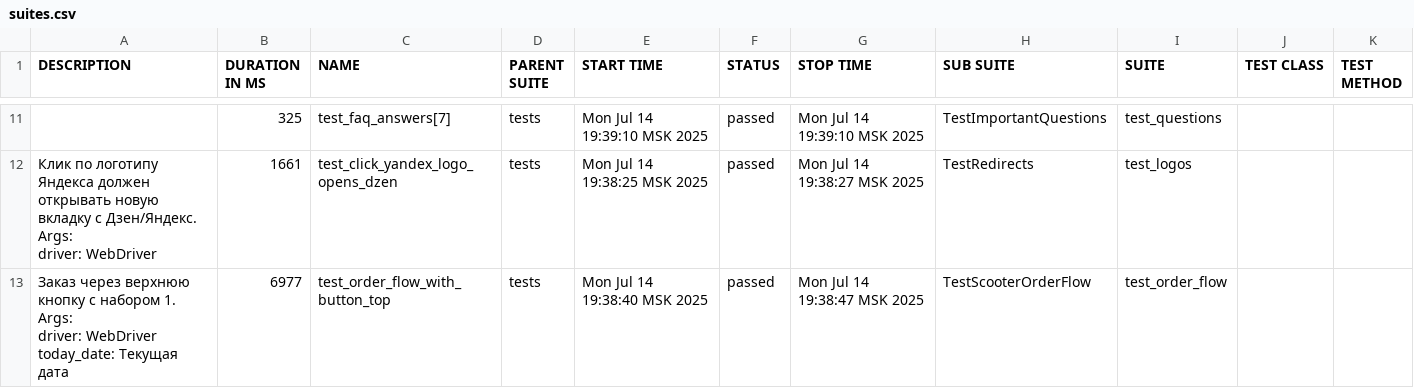
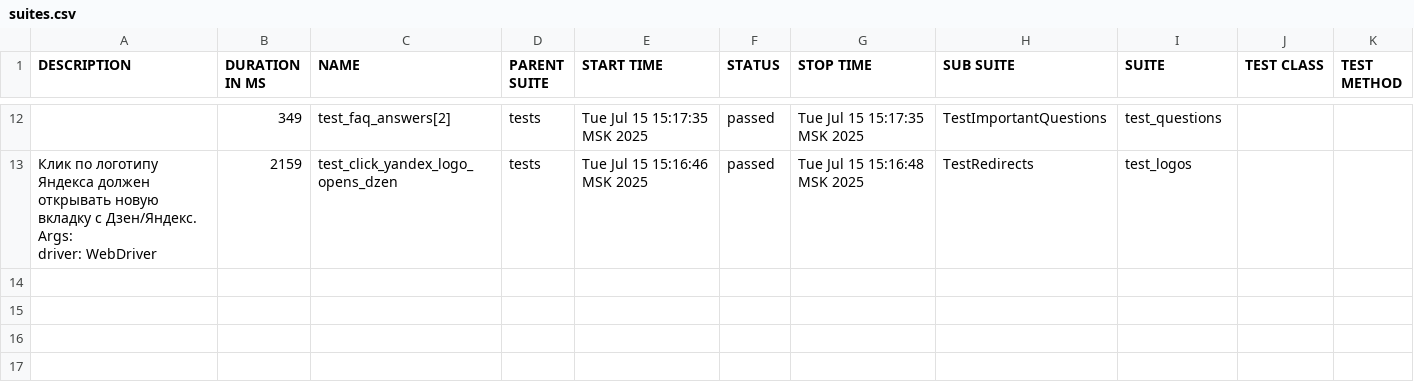
Before and after one commit to BoCXoD-man/Sprint_6, a CSV file: allure-report/data/suites.csv, drawn as a sheet; only a part is shown, gaps mark what is left out; the diff covers the shown part only.

```diff
--- a/allure-report/data/suites.csv
+++ b/allure-report/data/suites.csv
@@ -21,12 +27,6 @@
-"","325","test_faq_answers[7]","tests","Mon Jul 14 19:39:10 MSK 2025","passed","Mon Jul 14 19:39:10 MSK 2025","TestImportantQuestions","test_questions","",""
-"
-        Клик по логотипу Яндекса должен открывать новую вкладку с Дзен/Яндекс.
-        Args:
-            driver: WebDriver
-        ","1661","test_click_yandex_logo_opens_dzen","tests","Mon Jul 14 19:38:25 MSK 2025","passed","Mon Jul 14 19:38:27 MSK 2025","TestRedirects","test_logos","",""
-"
-        Заказ через верхнюю кнопку с набором 1.
-        Args:
-            driver: WebDriver
-            today_date: Текущая дата
-        ","6977","test_order_flow_with_button_top","tests","Mon Jul 14 19:38:40 MSK 2025","passed","Mon Jul 14 19:38:47 MSK 2025","TestScooterOrderFlow","test_order_flow","",""
+"","349","test_faq_answers[2]","tests","Tue Jul 15 15:17:35 MSK 2025","passed","Tue Jul 15 15:17:35 MSK 2025","TestImportantQuestions","test_questions","",""
+"
+        Клик по логотипу Яндекса должен открывать новую вкладку с Дзен/Яндекс.
+        Args:
+            driver: WebDriver
+        ","2159","test_click_yandex_logo_opens_dzen","tests","Tue Jul 15 15:16:46 MSK 2025","passed","Tue Jul 15 15:16:48 MSK 2025","TestRedirects","test_logos","",""
```
Also changed, not shown: 3 added rows, 2 removed rows and 26 edited cells elsewhere in this file, allure-report/data/behaviors.csv, 52 other files.
